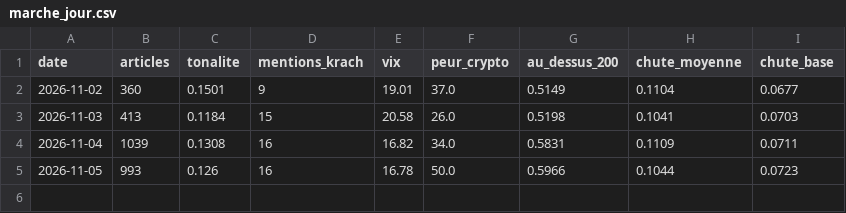
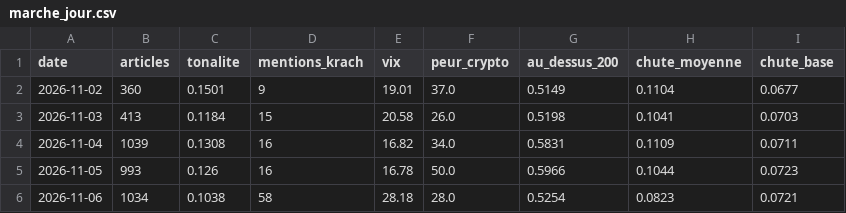
Before and after one commit to maxitemmmm-eng/radar-bourse, a CSV file: historique/marche_jour.csv, drawn as a sheet; the diff names each change by its address in the sheet, - before the commit and + after, or states it on an @@ line.

```diff
--- a/historique/marche_jour.csv
+++ b/historique/marche_jour.csv
+row 6: 2026-11-06 | 1034 | 0.1038 | 58 | 28.18 | 28.0 | 0.5254 | 0.0823 | 0.0721
```
Also changed, not shown: 7 other files.
